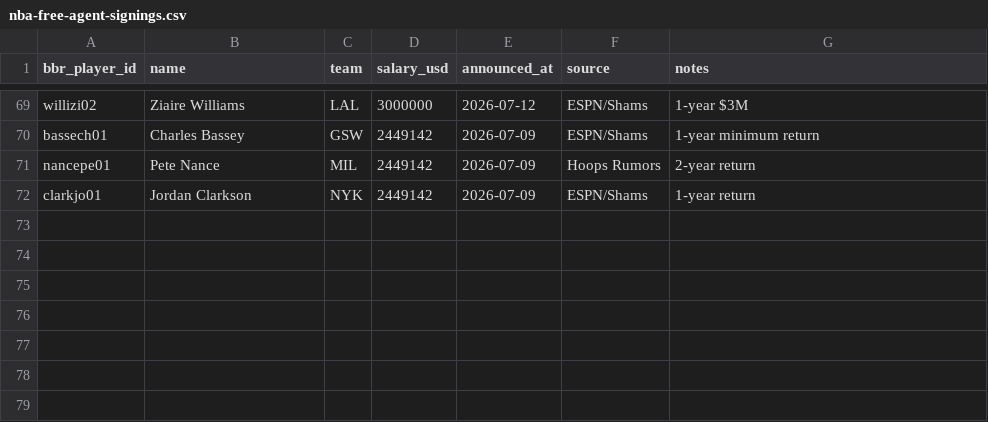
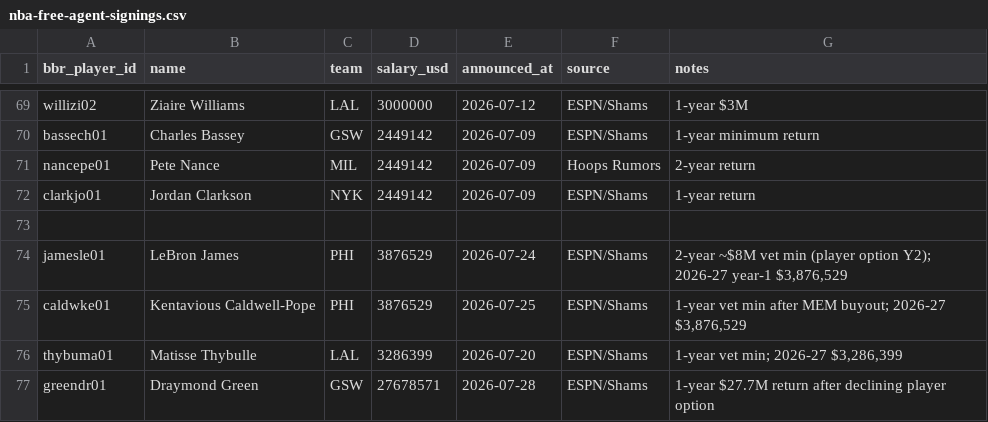
Before and after one commit to ballacademy/NBA-head-to-head-, a CSV file: data/manual/nba-free-agent-signings.csv, drawn as a sheet; only a part is shown, gaps mark what is left out.

```diff
--- a/data/manual/nba-free-agent-signings.csv
+++ b/data/manual/nba-free-agent-signings.csv
@@ -72 +72,6 @@ nancepe01,Pete Nance,MIL,2449142,2026-07-09,Hoops Rumors,2-year return
 clarkjo01,Jordan Clarkson,NYK,2449142,2026-07-09,ESPN/Shams,1-year return
+
+jamesle01,LeBron James,PHI,3876529,2026-07-24,ESPN/Shams,"2-year ~$8M vet min (player option Y2); 2026-27 year-1 $3,876,529"
+caldwke01,Kentavious Caldwell-Pope,PHI,3876529,2026-07-25,ESPN/Shams,"1-year vet min after MEM buyout; 2026-27 $3,876,529"
+thybuma01,Matisse Thybulle,LAL,3286399,2026-07-20,ESPN/Shams,"1-year vet min; 2026-27 $3,286,399"
+greendr01,Draymond Green,GSW,27678571,2026-07-28,ESPN/Shams,"1-year $27.7M return after declining player option"
```
Also changed, not shown: data/manual/nba-salaries.csv, data/manual/nba-voided-contracts.csv, 15 other files.
